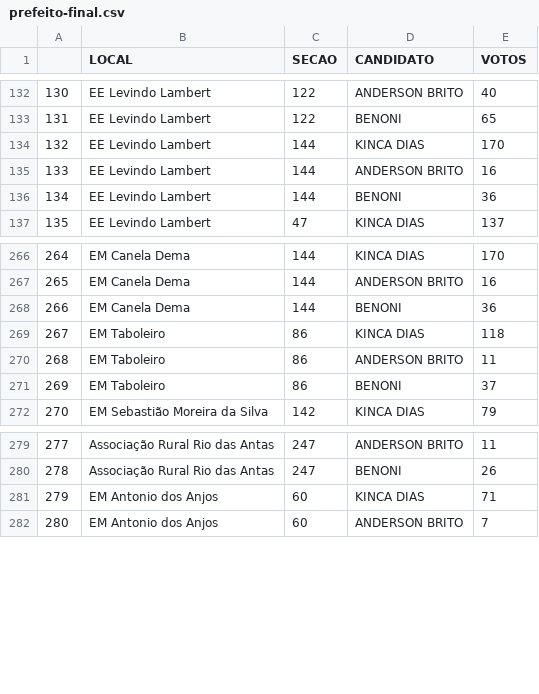
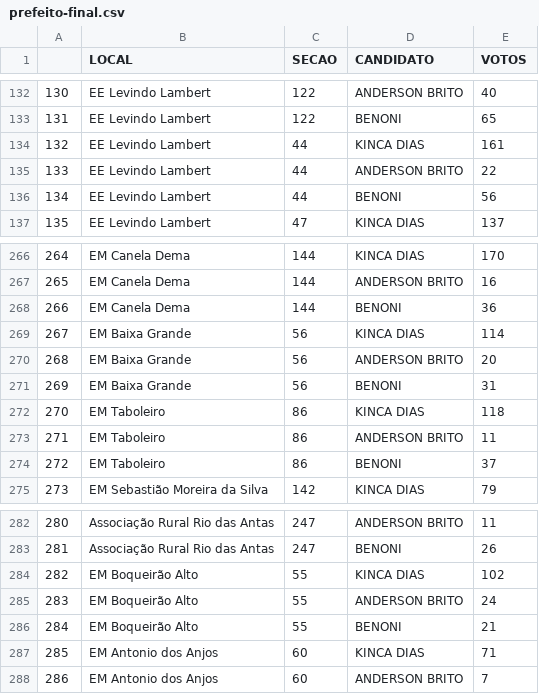
Before and after one commit to nfmmendes/eleicoes-salinas-2024, a CSV file: prefeito-final.csv, drawn as a sheet; only a part is shown, gaps mark what is left out; addresses are those after the commit; the diff names each change by its address in the sheet, - before the commit and + after, or states it on an @@ line.

```diff
--- a/prefeito-final.csv
+++ b/prefeito-final.csv
-C134:C136 (SECAO): 144
+C134:C136 (SECAO): 44
-E134 (VOTOS): 170
+E134 (VOTOS): 161
-E135 (VOTOS): 16
+E135 (VOTOS): 22
-E136 (VOTOS): 36
+E136 (VOTOS): 56
+row 269: 267 | EM Baixa Grande | 56 | KINCA DIAS | 114
+row 270: 268 | EM Baixa Grande | 56 | ANDERSON BRITO | 20
+row 271: 269 | EM Baixa Grande | 56 | BENONI | 31
@@ column A renumbered from row 272 down @@
+row 284: 282 | EM Boqueirão Alto | 55 | KINCA DIAS | 102
+row 285: 283 | EM Boqueirão Alto | 55 | ANDERSON BRITO | 24
+row 286: 284 | EM Boqueirão Alto | 55 | BENONI | 21
```
Also changed, not shown: locais.csv, vereador-final.csv, 1 other file.
